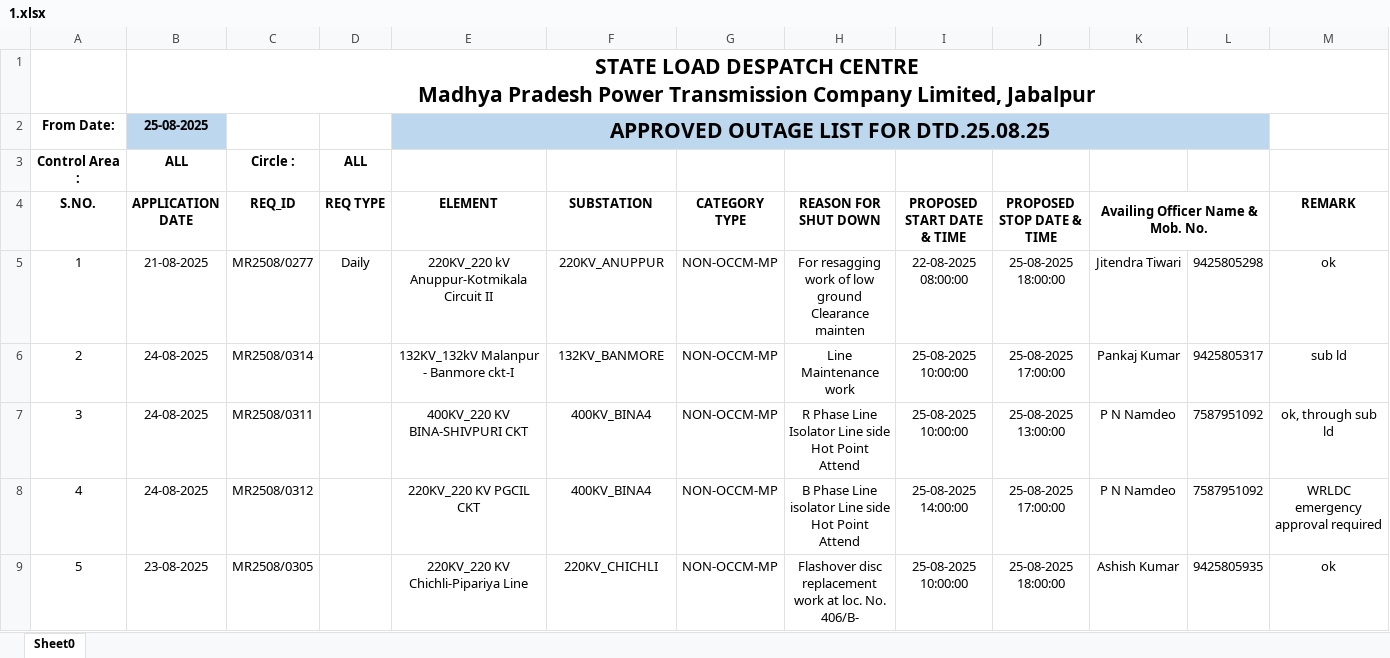
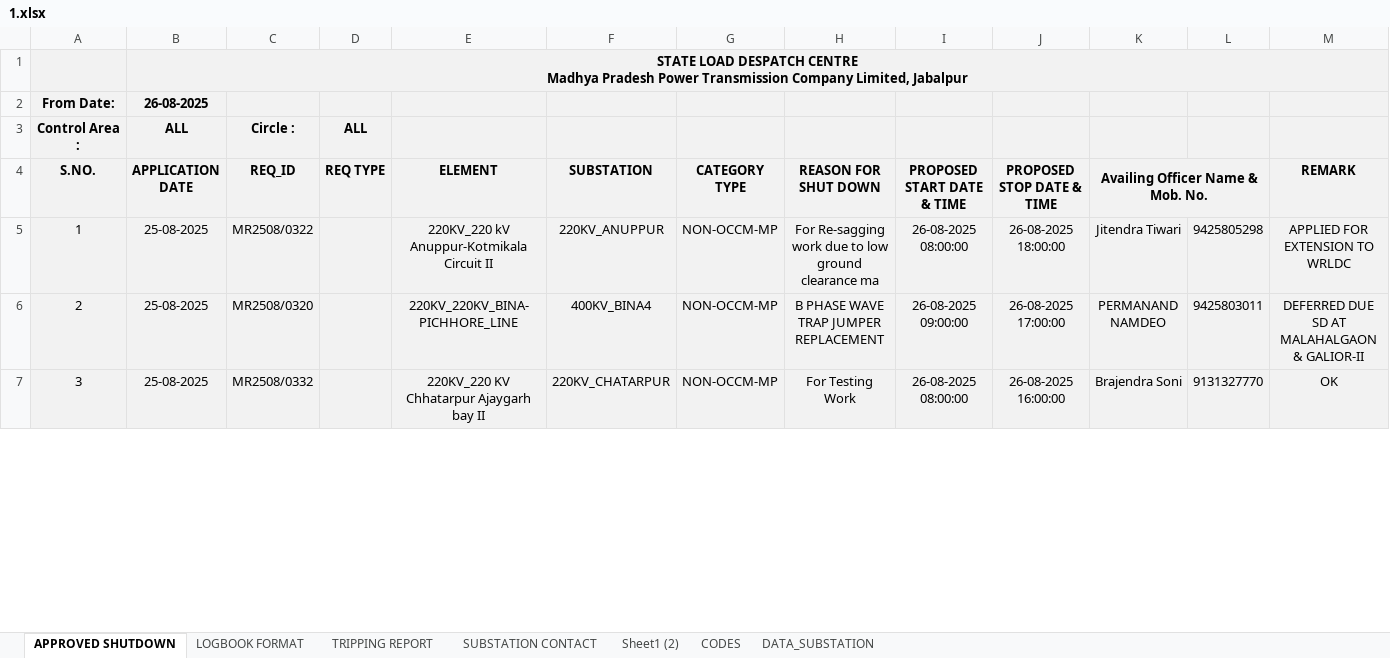
Before and after one commit to SLDCMP/shutdown, an Excel workbook: 1.xlsx, sheet APPROVED SHUTDOWN, drawn as a sheet; only a part is shown; values as stored, in another font and other column widths than the file's, no borders; charts and pictures not drawn; removed rows and columns are numbered as before the commit, all else as after; the diff covers the shown part only; the diff names each change by its address in the sheet, - before the commit and + after, or states it on an @@ line.

```diff
--- a/1.xlsx (sheet APPROVED SHUTDOWN)
+++ b/1.xlsx (sheet APPROVED SHUTDOWN)
-sheet tab: Sheet0
+sheet tab: APPROVED SHUTDOWN
+sheet tab: LOGBOOK FORMAT
+sheet tab: TRIPPING REPORT
+sheet tab: SUBSTATION CONTACT
+sheet tab: Sheet1 (2)
+sheet tab: CODES
+sheet tab: DATA_SUBSTATION
-A1:M1 fill: none
+A1:M1 fill: #F2F2F2
@@ B1 text size: smaller @@
-row 2: From Date: | 25-08-2025 |  |  | APPROVED OUTAGE LIST FOR DTD.25.08.25
+row 2: From Date: | 26-08-2025
-A3:M5 fill: none
+A3:M5 fill: #F2F2F2
-B5 (APPLICATION DATE): 21-08-2025
+B5 (APPLICATION DATE): 25-08-2025
-C5 (REQ_ID): MR2508/0277
+C5 (REQ_ID): MR2508/0322
-D5 (REQ TYPE): Daily
+D5 (REQ TYPE): (empty)
-H5 (REASON FOR SHUT DOWN): For resagging work of low ground Clearance mainten
+H5 (REASON FOR SHUT DOWN): For Re-sagging work due to low ground clearance ma
-I5 (PROPOSED START DATE & TIME): 22-08-2025 08:00:00
+I5 (PROPOSED START DATE & TIME): 26-08-2025 08:00:00
-J5 (PROPOSED STOP DATE & TIME): 25-08-2025 18:00:00
+J5 (PROPOSED STOP DATE & TIME): 26-08-2025 18:00:00
-M5 (REMARK): ok
+M5 (REMARK): APPLIED FOR EXTENSION TO WRLDC
-row 6: 2 | 24-08-2025 | MR2508/0314 |  | 132KV_132kV Malanpur - Banmore ckt-I | 132KV_BANMORE | NON-OCCM-MP | Line Maintenance work | 25-08-2025 10:00:00 | 25-08-2025 17:00:00 | Pankaj Kumar | 9425805317 | sub ld
-row 7: 3 | 24-08-2025 | MR2508/0311 |  | 400KV_220 KV BINA-SHIVPURI CKT | 400KV_BINA4 | NON-OCCM-MP | R Phase Line Isolator Line side Hot Point Attend | 25-08-2025 10:00:00 | 25-08-2025 13:00:00 | P N Namdeo | 7587951092 | ok, through sub ld
-row 8: 4 | 24-08-2025 | MR2508/0312 |  | 220KV_220 KV PGCIL CKT | 400KV_BINA4 | NON-OCCM-MP | B Phase Line isolator Line side Hot Point Attend | 25-08-2025 14:00:00 | 25-08-2025 17:00:00 | P N Namdeo | 7587951092 | WRLDC emergency approval required
-row 9: 5 | 23-08-2025 | MR2508/0305 |  | 220KV_220 KV Chichli-Pipariya Line | 220KV_CHICHLI | NON-OCCM-MP | Flashover disc replacement work at loc. No. 406/B- | 25-08-2025 10:00:00 | 25-08-2025 18:00:00 | Ashish Kumar | 9425805935 | ok
+row 6: 2 | 25-08-2025 | MR2508/0320 |  | 220KV_220KV_BINA-PICHHORE_LINE | 400KV_BINA4 | NON-OCCM-MP | B PHASE WAVE TRAP JUMPER REPLACEMENT | 26-08-2025 09:00:00 | 26-08-2025 17:00:00 | PERMANAND NAMDEO | 9425803011 | DEFERRED DUE SD AT MALAHALGAON & GALIOR-II
+row 7: 3 | 25-08-2025 | MR2508/0332 |  | 220KV_220 KV Chhatarpur Ajaygarh bay II | 220KV_CHATARPUR | NON-OCCM-MP | For Testing Work | 26-08-2025 08:00:00 | 26-08-2025 16:00:00 | Brajendra Soni | 9131327770 | OK
```
Also changed, not shown: 30 added rows, 14 removed rows, 12 edited cells, cell formats and row numbers in column A elsewhere in this sheet, formulas that keep their value, charts or pictures.
